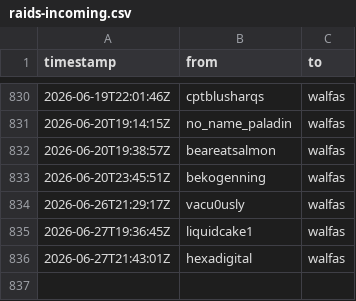
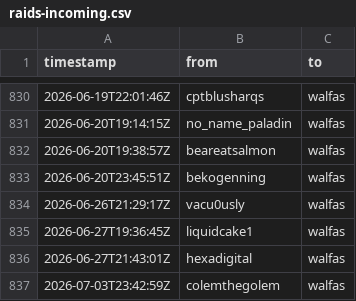
Before and after one commit to walfie/twitch-raid-log, a CSV file: public/raids-incoming.csv, drawn as a sheet; only a part is shown, gaps mark what is left out.

```diff
--- a/public/raids-incoming.csv
+++ b/public/raids-incoming.csv
@@ -836 +836,2 @@ timestamp,from,to
 2026-06-27T21:43:01Z,hexadigital,walfas
+2026-07-03T23:42:59Z,colemthegolem,walfas
```
